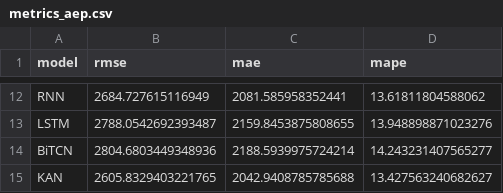
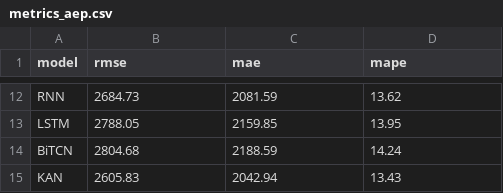
Before and after one commit to HannaHalka/Time-Series, a CSV file: metrics/metrics_aep.csv, drawn as a sheet; only a part is shown, gaps mark what is left out; the diff covers the shown part only; the diff names each change by its address in the sheet, - before the commit and + after, or states it on an @@ line.

```diff
--- a/metrics/metrics_aep.csv
+++ b/metrics/metrics_aep.csv
-B12 (rmse): 2684.727615116949
+B12 (rmse): 2684.73
-C12 (mae): 2081.585958352441
+C12 (mae): 2081.59
-D12 (mape): 13.61811804588062
+D12 (mape): 13.62
-B13 (rmse): 2788.0542692393487
+B13 (rmse): 2788.05
-C13 (mae): 2159.8453875808655
+C13 (mae): 2159.85
-D13 (mape): 13.948898871023276
+D13 (mape): 13.95
-B14 (rmse): 2804.6803449348936
+B14 (rmse): 2804.68
-C14 (mae): 2188.5939975724214
+C14 (mae): 2188.59
-D14 (mape): 14.243231407565277
+D14 (mape): 14.24
-B15 (rmse): 2605.8329403221765
+B15 (rmse): 2605.83
-C15 (mae): 2042.9408785785688
+C15 (mae): 2042.94
-D15 (mape): 13.427563240682627
+D15 (mape): 13.43
```
Also changed, not shown: 30 edited cells elsewhere in this file, metrics/metrics_co2.csv, metrics/metrics_tempt.csv.
